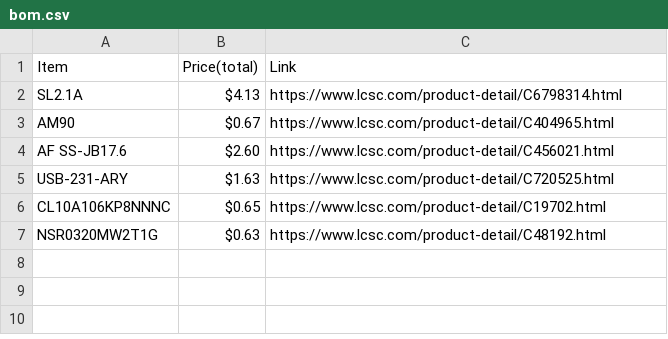
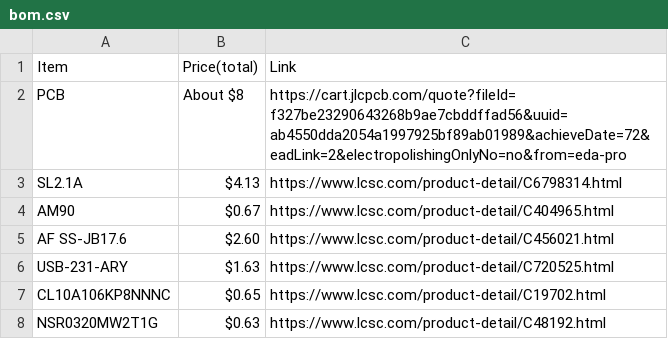
Before and after one commit to parya7254/Easyhub, a CSV file: bom.csv, drawn as a sheet.

Commit message:
Add PCB item with price and link to bom.csv

```diff
--- a/bom.csv
+++ b/bom.csv
@@ -1,2 +1,3 @@
 Item, Price(total), Link
+PCB, About $8, https://cart.jlcpcb.com/quote?fileId=f327be23290643268b9ae7cbddffad56&uuid=ab4550dda2054a1997925bf89ab01989&achieveDate=72&eadLink=2&electropolishingOnlyNo=no&from=eda-pro
 SL2.1A, $4.13, https://www.lcsc.com/product-detail/C6798314.html
```
